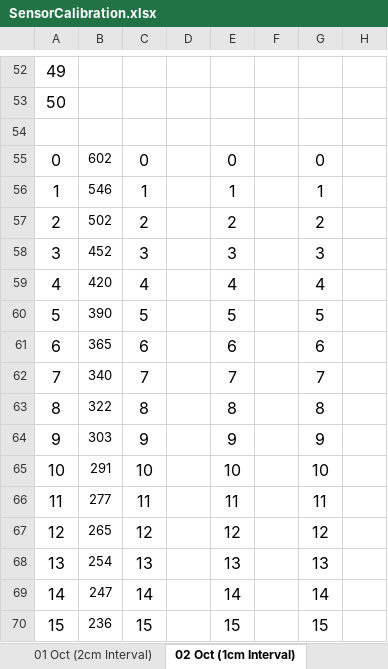
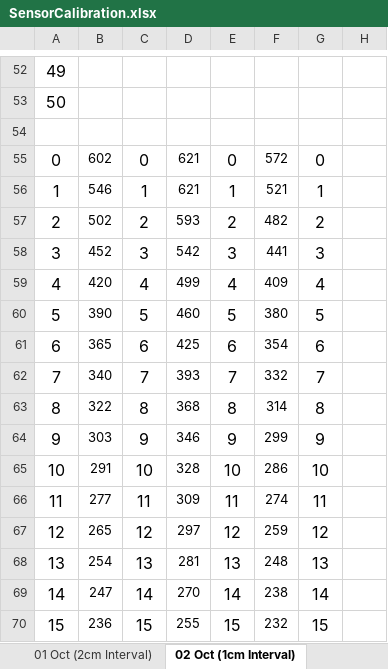
Before and after one commit to yewhengg/CZ3004-MDP-Arduino, an Excel workbook: SensorCalibration.xlsx, sheet 02 Oct (1cm Interval), drawn as a sheet; only a part is shown, gaps mark what is left out; values as stored, in another font and other column widths than the file's, no borders; the diff covers the shown part only; the diff names each change by its address in the sheet, - before the commit and + after, or states it on an @@ line.

```diff
--- a/SensorCalibration.xlsx (sheet 02 Oct (1cm Interval))
+++ b/SensorCalibration.xlsx (sheet 02 Oct (1cm Interval))
-D55:D56: (empty)
+D55:D56: 621
-F55: (empty)
+F55: 572
-F56: (empty)
+F56: 521
-D57: (empty)
+D57: 593
-F57: (empty)
+F57: 482
-D58: (empty)
+D58: 542
-F58: (empty)
+F58: 441
-D59: (empty)
+D59: 499
-F59: (empty)
+F59: 409
-D60: (empty)
+D60: 460
-F60: (empty)
+F60: 380
-D61: (empty)
+D61: 425
-F61: (empty)
+F61: 354
-D62: (empty)
+D62: 393
-F62: (empty)
+F62: 332
-D63: (empty)
+D63: 368
-F63: (empty)
+F63: 314
-D64: (empty)
+D64: 346
-F64: (empty)
+F64: 299
-D65: (empty)
+D65: 328
-F65: (empty)
+F65: 286
-D66: (empty)
+D66: 309
-F66: (empty)
+F66: 274
-D67: (empty)
+D67: 297
-F67: (empty)
+F67: 259
-D68: (empty)
+D68: 281
-F68: (empty)
+F68: 248
-D69: (empty)
+D69: 270
-F69: (empty)
+F69: 238
-D70: (empty)
+D70: 255
-F70: (empty)
+F70: 232
```
Also changed, not shown: 10 edited cells elsewhere in this sheet, 1 other file.
